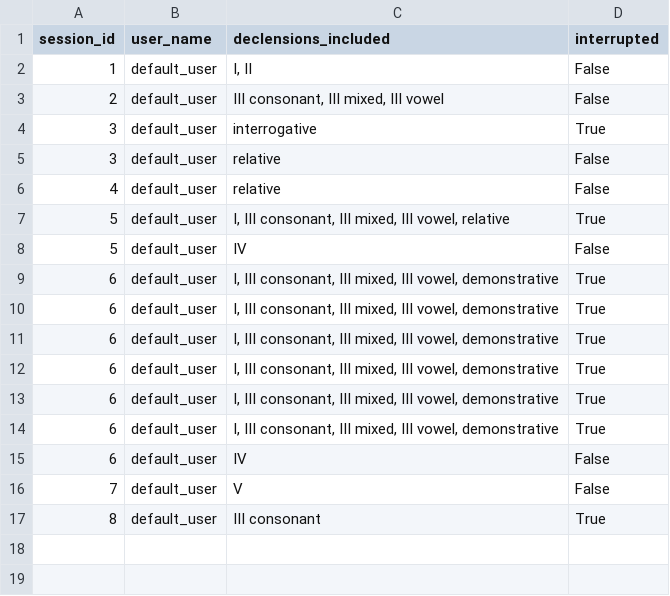
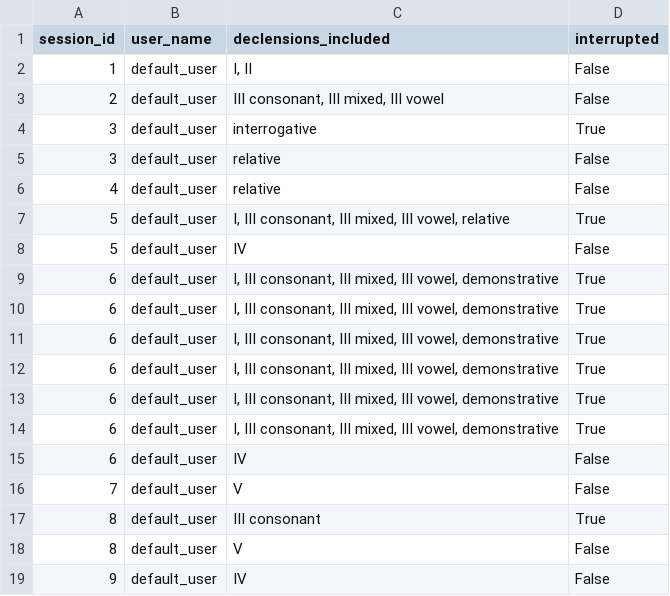
Before and after one commit to PawFran/lang-learning, a CSV file: vocabulary/db/declension_exercise_session_metadata.csv, drawn as a sheet.

```diff
--- a/vocabulary/db/declension_exercise_session_metadata.csv
+++ b/vocabulary/db/declension_exercise_session_metadata.csv
@@ -17 +17,3 @@ session_id;user_name;declensions_included;interrupted
 8;default_user;III consonant;True
+8;default_user;V;False
+9;default_user;IV;False
```
Also changed, not shown: vocabulary/db/declension_exercise_results.csv, vocabulary/db/translation_exercise_session_metadata.csv, 1 other file.
